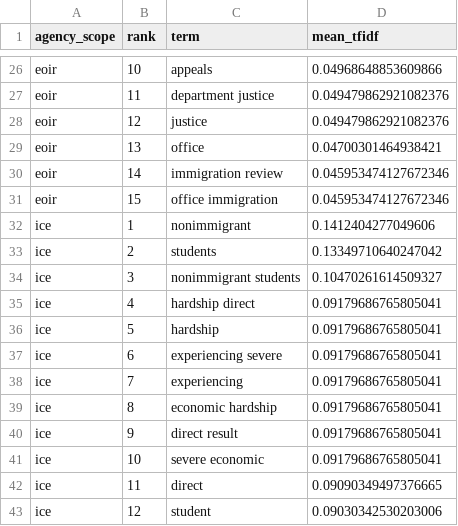
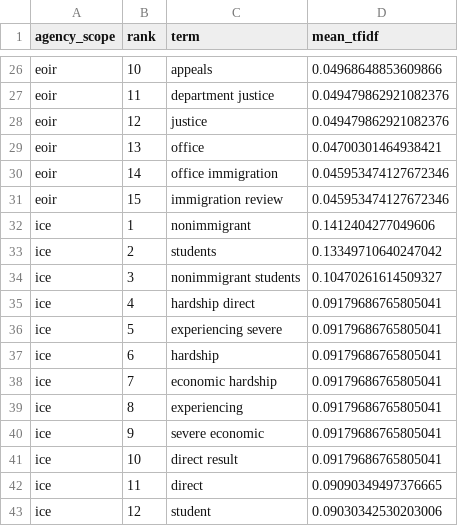
Before and after one commit to fernandoverdugo/us-immigration-policy-intelligence, a CSV file: analysis/nlp/results/top_terms_by_agency.csv, drawn as a sheet; only a part is shown, gaps mark what is left out; the diff covers the shown part only.

```diff
--- a/analysis/nlp/results/top_terms_by_agency.csv
+++ b/analysis/nlp/results/top_terms_by_agency.csv
@@ -29,4 +29,4 @@ eoir,12,justice,0.049479862921082376
 eoir,13,office,0.04700301464938421
-eoir,14,immigration review,0.045953474127672346
-eoir,15,office immigration,0.045953474127672346
+eoir,14,office immigration,0.045953474127672346
+eoir,15,immigration review,0.045953474127672346
 ice,1,nonimmigrant,0.1412404277049606
@@ -35,8 +35,8 @@ ice,3,nonimmigrant students,0.10470261614509327
 ice,4,hardship direct,0.09179686765805041
-ice,5,hardship,0.09179686765805041
-ice,6,experiencing severe,0.09179686765805041
-ice,7,experiencing,0.09179686765805041
-ice,8,economic hardship,0.09179686765805041
-ice,9,direct result,0.09179686765805041
-ice,10,severe economic,0.09179686765805041
+ice,5,experiencing severe,0.09179686765805041
+ice,6,hardship,0.09179686765805041
+ice,7,economic hardship,0.09179686765805041
+ice,8,experiencing,0.09179686765805041
+ice,9,severe economic,0.09179686765805041
+ice,10,direct result,0.09179686765805041
 ice,11,direct,0.09090349497376665
```
Also changed, not shown: 3 added rows, 3 removed rows and 5 edited cells elsewhere in this file, analysis/nlp/results/cluster_terms.csv, analysis/nlp/results/document_similarity.csv, 2 other files.
